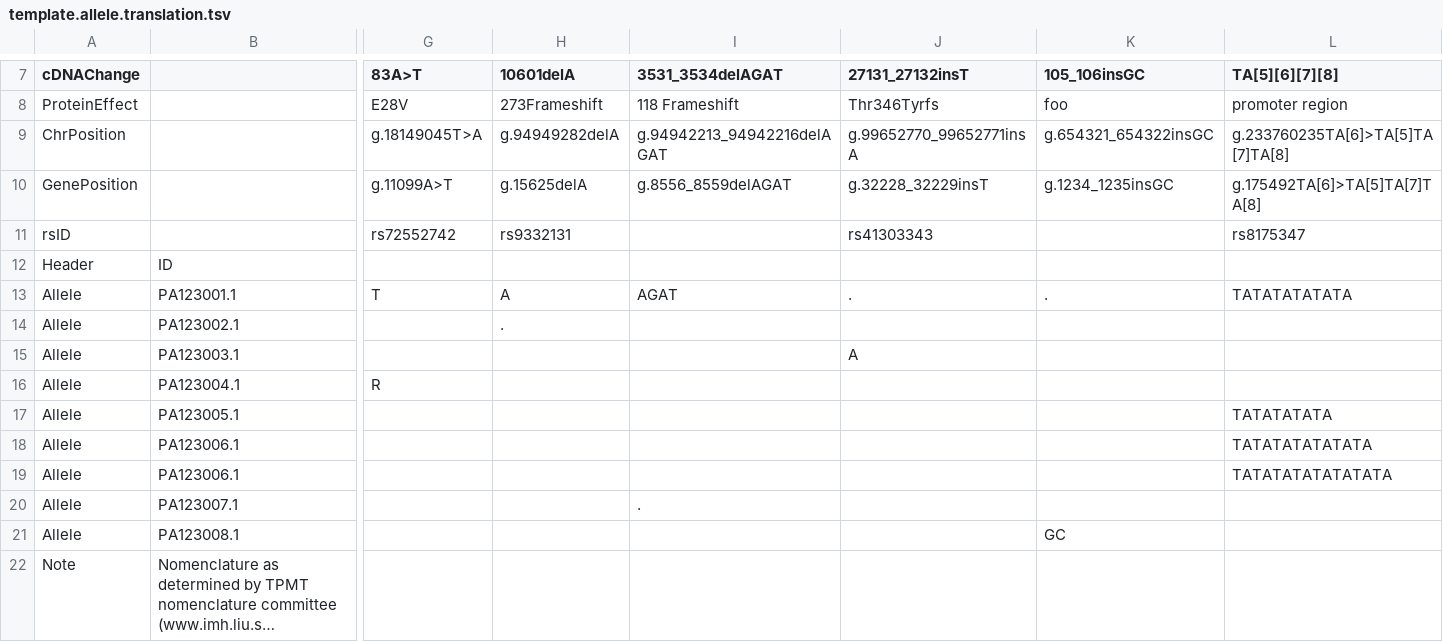
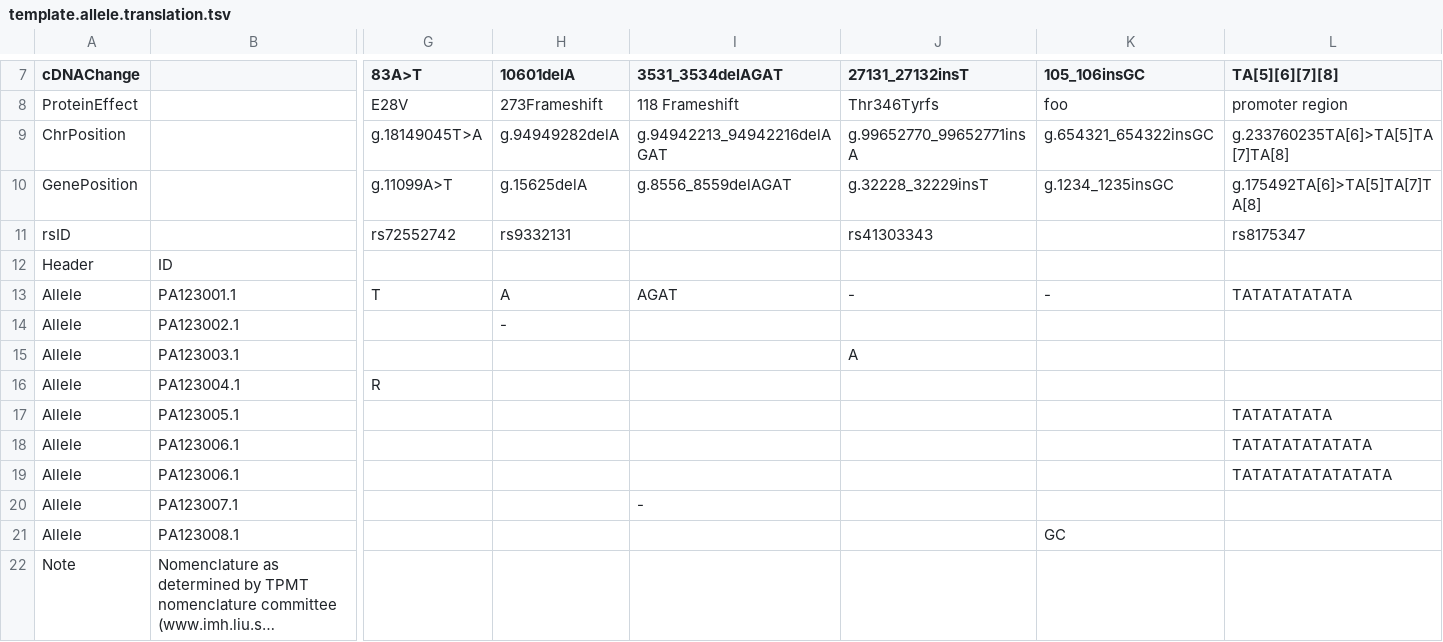
Before and after one commit to PharmGKB/PharmCAT, a TSV file: doc/template.allele.translation.tsv, drawn as a sheet; only a part is shown, gaps mark what is left out; long unchanged cells end in …; the diff names each change by its address in the sheet, - before the commit and + after, or states it on an @@ line.

Commit message:
Change deletions from . to - to better survive spreadsheet IO

```diff
--- a/doc/template.allele.translation.tsv
+++ b/doc/template.allele.translation.tsv
-J13 (27131_27132insT): .
+J13 (27131_27132insT): -
-K13 (105_106insGC): .
+K13 (105_106insGC): -
-H14 (10601delA): .
+H14 (10601delA): -
-I20 (3531_3534delAGAT): .
+I20 (3531_3534delAGAT): -
```
